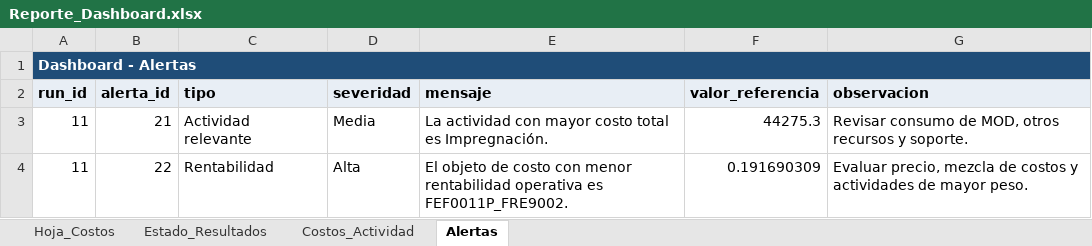
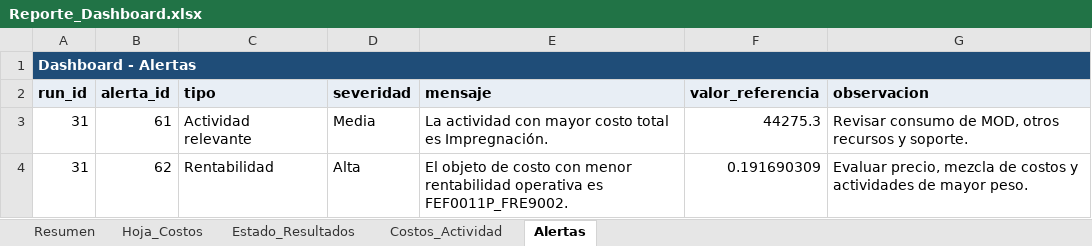
Before and after one commit to Farid9P/Sistema-de-Costeo-ABC-por-Ordenes-de-Trabajo, an Excel workbook: reports/Reporte_Dashboard.xlsx, sheet Alertas, drawn as a sheet; values as stored, in another font and other column widths than the file's, no borders; the diff names each change by its address in the sheet, - before the commit and + after, or states it on an @@ line.

```diff
--- a/reports/Reporte_Dashboard.xlsx (sheet Alertas)
+++ b/reports/Reporte_Dashboard.xlsx (sheet Alertas)
+sheet tab: Resumen
-A3:A4 (run_id): 11
+A3:A4 (run_id): 31
-B3 (alerta_id): 21
+B3 (alerta_id): 61
-B4 (alerta_id): 22
+B4 (alerta_id): 62
```
Also changed, not shown: sheet Costos_Actividad, sheet Estado_Resultados, sheet Hoja_Costos, charts or pictures, reports/Reporte_Estado_Resultados.xlsx, reports/Reporte_Hoja_Costos_OT.xlsx, 49 other files.
